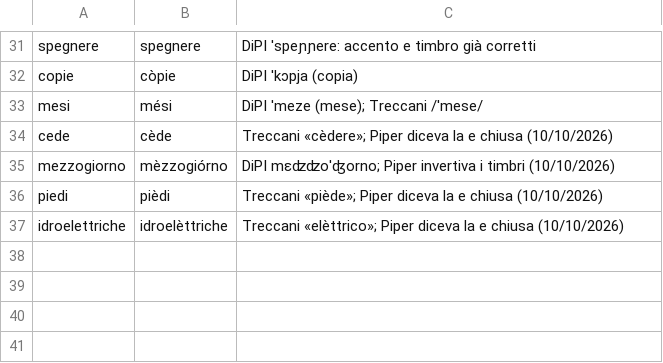
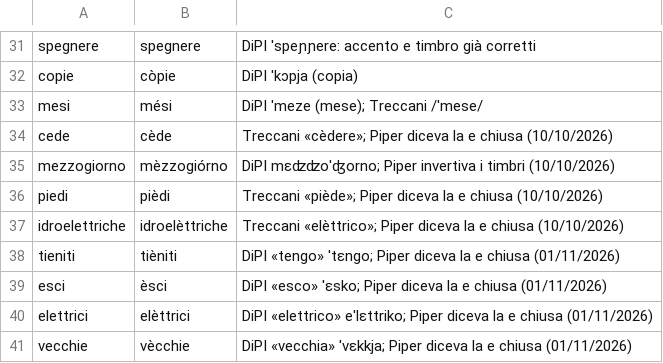
Before and after one commit to SviluppoItaliaDigitale/sito-pc-genzano, a TSV file: motion/voce/pronuncia.tsv, drawn as a sheet; only a part is shown, gaps mark what is left out.

Commit message:
Video per la classe: sorgenti e voce di terremoto e notizie false

```diff
--- a/motion/voce/pronuncia.tsv
+++ b/motion/voce/pronuncia.tsv
@@ -37 +37,5 @@ piedi	pièdi	Treccani «piède»; Piper diceva la e chiusa (10/10/2026)
 idroelettriche	idroelèttriche	Treccani «elèttrico»; Piper diceva la e chiusa (10/10/2026)
+tieniti	tièniti	DiPI «tengo» ˈtɛnɡo; Piper diceva la e chiusa (01/11/2026)
+esci	èsci	DiPI «esco» ˈɛsko; Piper diceva la e chiusa (01/11/2026)
+elettrici	elèttrici	DiPI «elettrico» eˈlɛttriko; Piper diceva la e chiusa (01/11/2026)
+vecchie	vècchie	DiPI «vecchia» ˈvɛkkja; Piper diceva la e chiusa (01/11/2026)
```
Also changed, not shown: 6 other files.
